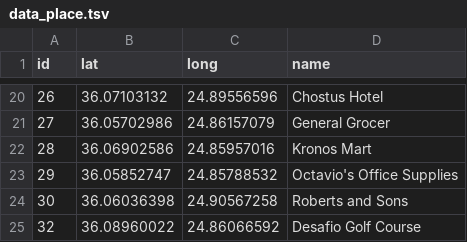
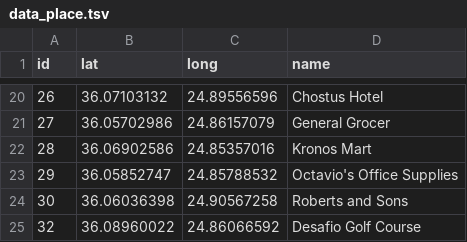
Before and after one commit to Hendricks27/CSE557, a TSV file: web/data_place.tsv, drawn as a sheet; only a part is shown, gaps mark what is left out.

Commit message:
Fixed

```diff
--- a/web/data_place.tsv
+++ b/web/data_place.tsv
@@ -21,3 +21,3 @@ id	lat	long	name
 27	36.05702986	24.86157079	General Grocer
-28	36.06902586	24.85957016	Kronos Mart
+28	36.06902586	24.85357016	Kronos Mart
 29	36.05852747	24.85788532	Octavio's Office Supplies
```
